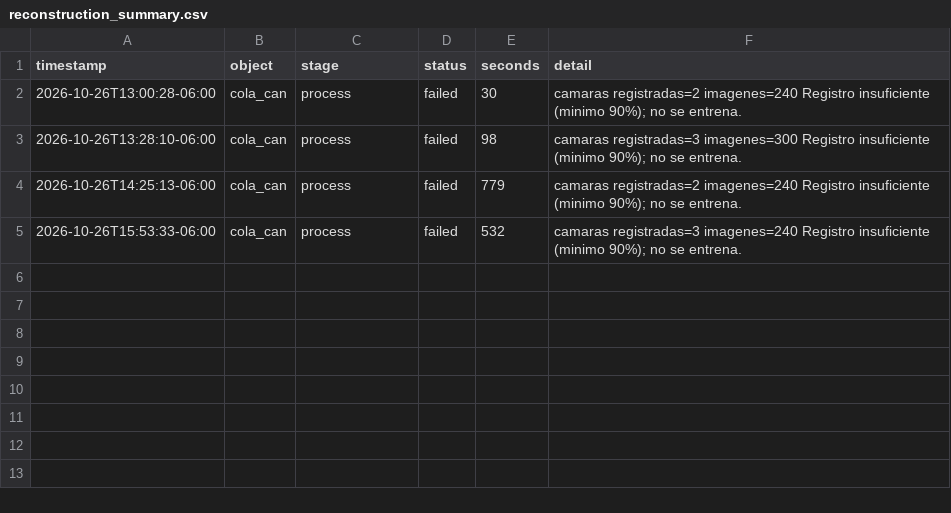
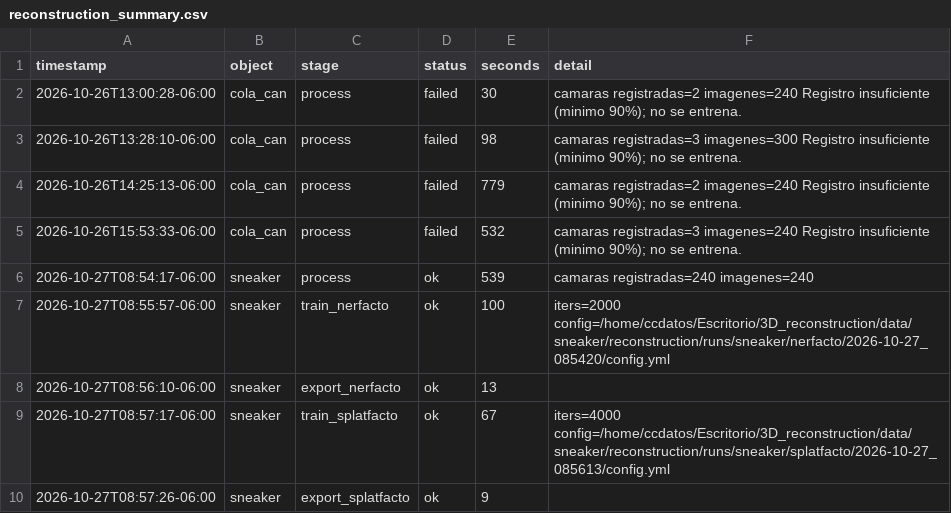
Before and after one commit to Nohred/3d_recons_techniques, a CSV file: reports/reconstruction_summary.csv, drawn as a sheet; the diff names each change by its address in the sheet, - before the commit and + after, or states it on an @@ line.

```diff
--- a/reports/reconstruction_summary.csv
+++ b/reports/reconstruction_summary.csv
+row 6: 2026-10-27T08:54:17-06:00 | sneaker | process | ok | 539 | camaras registradas=240 imagenes=240
+row 7: 2026-10-27T08:55:57-06:00 | sneaker | train_nerfacto | ok | 100 | iters=2000 config=/home/ccdatos/Escritorio/3D_reconstruction/data/sneaker/reconstruction/runs/sneaker/nerfacto/2026-10-27_085420/config.yml
+row 8: 2026-10-27T08:56:10-06:00 | sneaker | export_nerfacto | ok | 13
+row 9: 2026-10-27T08:57:17-06:00 | sneaker | train_splatfacto | ok | 67 | iters=4000 config=/home/ccdatos/Escritorio/3D_reconstruction/data/sneaker/reconstruction/runs/sneaker/splatfacto/2026-10-27_085613/config.yml
+row 10: 2026-10-27T08:57:26-06:00 | sneaker | export_splatfacto | ok | 9
```
Also changed, not shown: 30 other files.
